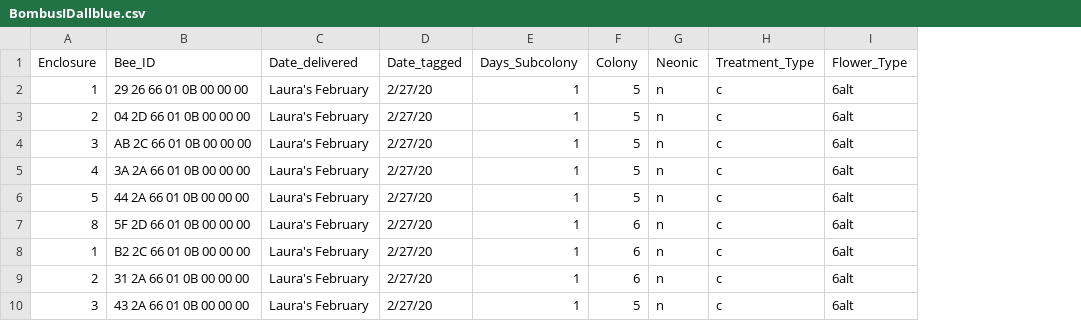
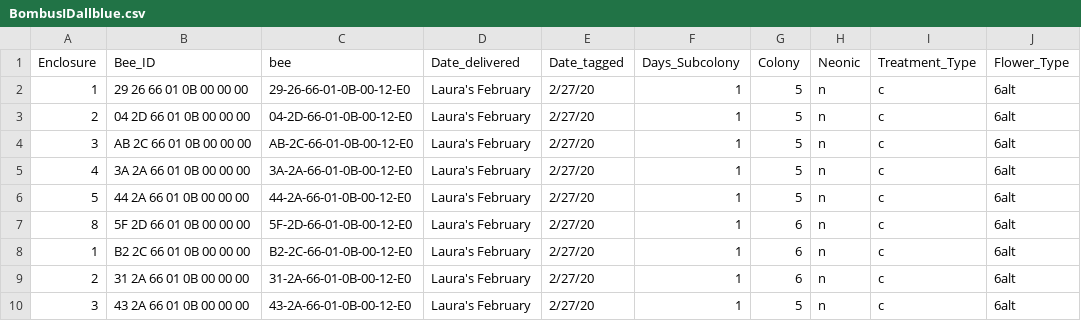
Before and after one commit to Brosi-Lab/BumbleSIxNN, a CSV file: BombusIDallblue.csv, drawn as a sheet; only a part is shown; the diff names each change by its address in the sheet, - before the commit and + after, or states it on an @@ line.

Commit message:
Add files via upload

```diff
--- a/BombusIDallblue.csv
+++ b/BombusIDallblue.csv
+column C (bee), rows 2-10: 29-26-66-01-0B-00-12-E0 | 04-2D-66-01-0B-00-12-E0 | AB-2C-66-01-0B-00-12-E0 | 3A-2A-66-01-0B-00-12-E0 | 44-2A-66-01-0B-00-12-E0 | 5F-2D-66-01-0B-00-12-E0 | B2-2C-66-01-0B-00-12-E0 | 31-2A-66-01-0B-00-12-E0 | 43-2A-66-01-0B-00-12-E0
```
